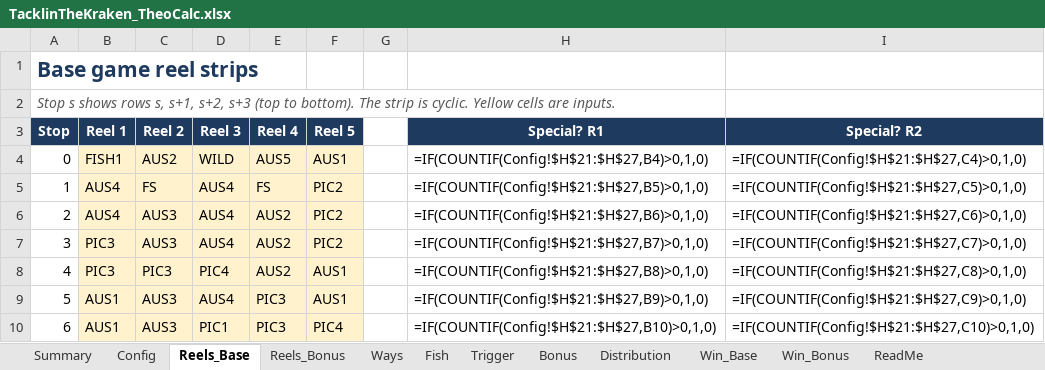
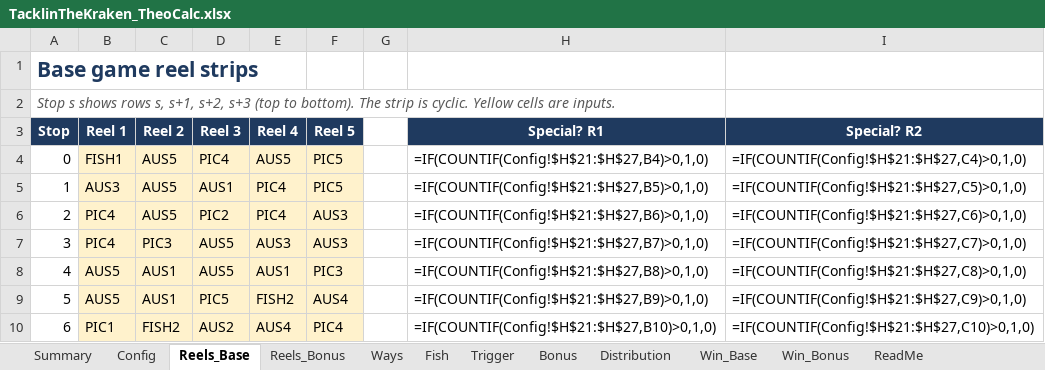
Before and after one commit to doubledigit-IQ/tacklin-the-kraken, an Excel workbook: files/TacklinTheKraken_TheoCalc.xlsx, sheet Reels_Base, drawn as a sheet; only a part is shown; values as stored, in another font and other column widths than the file's, no borders; formulas without a stored value are shown as written; conditional formats not drawn; the diff covers the shown part only; the diff names each change by its address in the sheet, - before the commit and + after, or states it on an @@ line.

```diff
--- a/files/TacklinTheKraken_TheoCalc.xlsx (sheet Reels_Base)
+++ b/files/TacklinTheKraken_TheoCalc.xlsx (sheet Reels_Base)
-C4 (Reel 2): AUS2
+C4 (Reel 2): AUS5
-D4 (Reel 3): WILD
+D4 (Reel 3): PIC4
-F4 (Reel 5): AUS1
+F4 (Reel 5): PIC5
-B5 (Reel 1): AUS4
+B5 (Reel 1): AUS3
-C5 (Reel 2): FS
+C5 (Reel 2): AUS5
-D5 (Reel 3): AUS4
+D5 (Reel 3): AUS1
-E5 (Reel 4): FS
+E5 (Reel 4): PIC4
-F5 (Reel 5): PIC2
+F5 (Reel 5): PIC5
-B6 (Reel 1): AUS4
+B6 (Reel 1): PIC4
-C6 (Reel 2): AUS3
+C6 (Reel 2): AUS5
-D6 (Reel 3): AUS4
+D6 (Reel 3): PIC2
-E6 (Reel 4): AUS2
+E6 (Reel 4): PIC4
-F6:F7 (Reel 5): PIC2
+F6:F7 (Reel 5): AUS3
-B7 (Reel 1): PIC3
+B7 (Reel 1): PIC4
-C7 (Reel 2): AUS3
+C7 (Reel 2): PIC3
-D7 (Reel 3): AUS4
+D7 (Reel 3): AUS5
-E7 (Reel 4): AUS2
+E7 (Reel 4): AUS3
-B8 (Reel 1): PIC3
+B8 (Reel 1): AUS5
-C8 (Reel 2): PIC3
+C8 (Reel 2): AUS1
-D8 (Reel 3): PIC4
+D8 (Reel 3): AUS5
-E8 (Reel 4): AUS2
+E8 (Reel 4): AUS1
-F8 (Reel 5): AUS1
+F8 (Reel 5): PIC3
-B9 (Reel 1): AUS1
+B9 (Reel 1): AUS5
-C9 (Reel 2): AUS3
+C9 (Reel 2): AUS1
-D9 (Reel 3): AUS4
+D9 (Reel 3): PIC5
-E9 (Reel 4): PIC3
+E9 (Reel 4): FISH2
-F9 (Reel 5): AUS1
+F9 (Reel 5): AUS4
-B10 (Reel 1): AUS1
+B10 (Reel 1): PIC1
-C10 (Reel 2): AUS3
+C10 (Reel 2): FISH2
-D10 (Reel 3): PIC1
+D10 (Reel 3): AUS2
-E10 (Reel 4): PIC3
+E10 (Reel 4): AUS4
```
Also changed, not shown: 408 edited cells elsewhere in this sheet, sheet Reels_Bonus, sheet Ways, sheet Distribution, sheet Summary, sheet Config, 15 other files.
